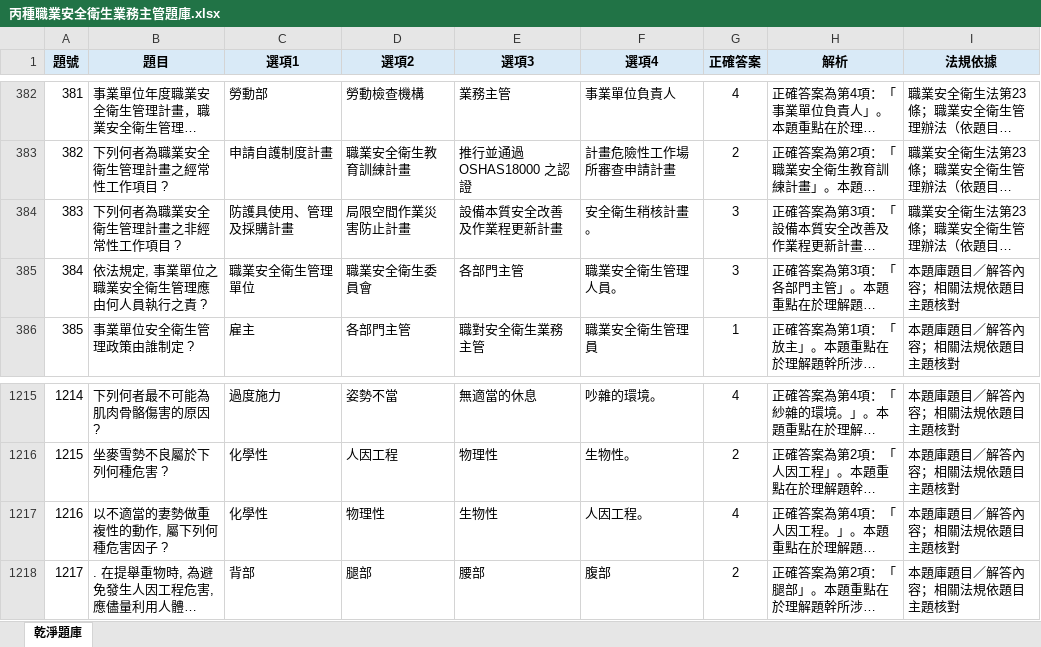
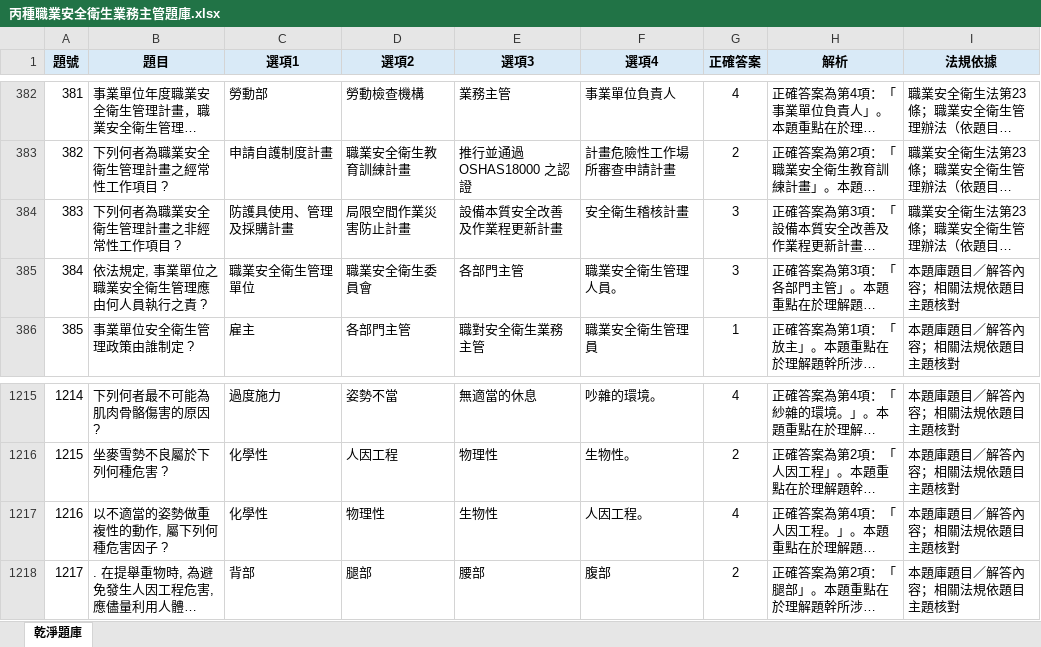
Before and after one commit to drher/drher.github.io, an Excel workbook: salf/丙種職業安全衛生業務主管題庫.xlsx, sheet 乾淨題庫, drawn as a sheet; only a part is shown, gaps mark what is left out; long unchanged cells end in …; values as stored, in another font and other column widths than the file's, no borders; the diff names each change by its address in the sheet, - before the commit and + after, or states it on an @@ line.

```diff
--- a/salf/丙種職業安全衛生業務主管題庫.xlsx (sheet 乾淨題庫)
+++ b/salf/丙種職業安全衛生業務主管題庫.xlsx (sheet 乾淨題庫)
-F384 (選項4): 安全衛生稍核計畫。
+F384 (選項4): 安全衛生稽核計畫
-B1217 (題目): 以不適當的妻勢做重複性的動作, 屬下列何種危害因子 ?
+B1217 (題目): 以不適當的姿勢做重複性的動作, 屬下列何種危害因子 ?
```
Also changed, not shown: salf/及格.xlsx.
